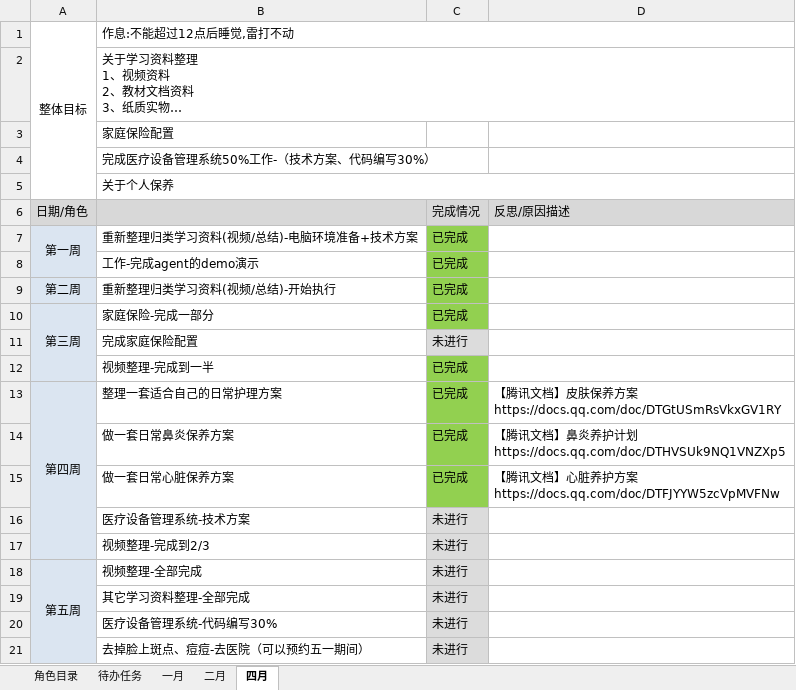
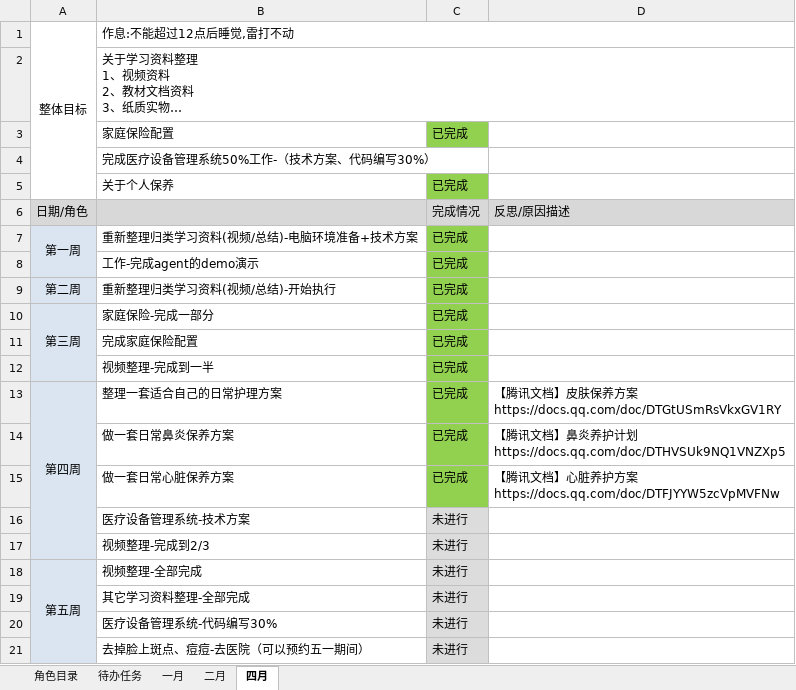
Before and after one commit to monkeyGeek369/icarus_monkeyGeek_source, an Excel workbook: file/personal/roleImportant/角色要事记录表_2026.xlsx, sheet 四月, drawn as a sheet; long unchanged cells end in …; values as stored, in another font and other column widths than the file's, no borders; the diff names each change by its address in the sheet, - before the commit and + after, or states it on an @@ line.

Commit message:
all

```diff
--- a/file/personal/roleImportant/角色要事记录表_2026.xlsx (sheet 四月)
+++ b/file/personal/roleImportant/角色要事记录表_2026.xlsx (sheet 四月)
-B2:D2 merged
-C3: (empty)
+C3: 已完成
-C3 fill: none
+C3 fill: #92D050
-B5:D5 merged
-C5: (empty)
+C5: 已完成
-C5 fill: none
+C5 fill: #92D050
-C11: 未进行
+C11: 已完成
-C11 fill: #DCDCDC
+C11 fill: #92D050
```
Also changed, not shown: charts or pictures.
